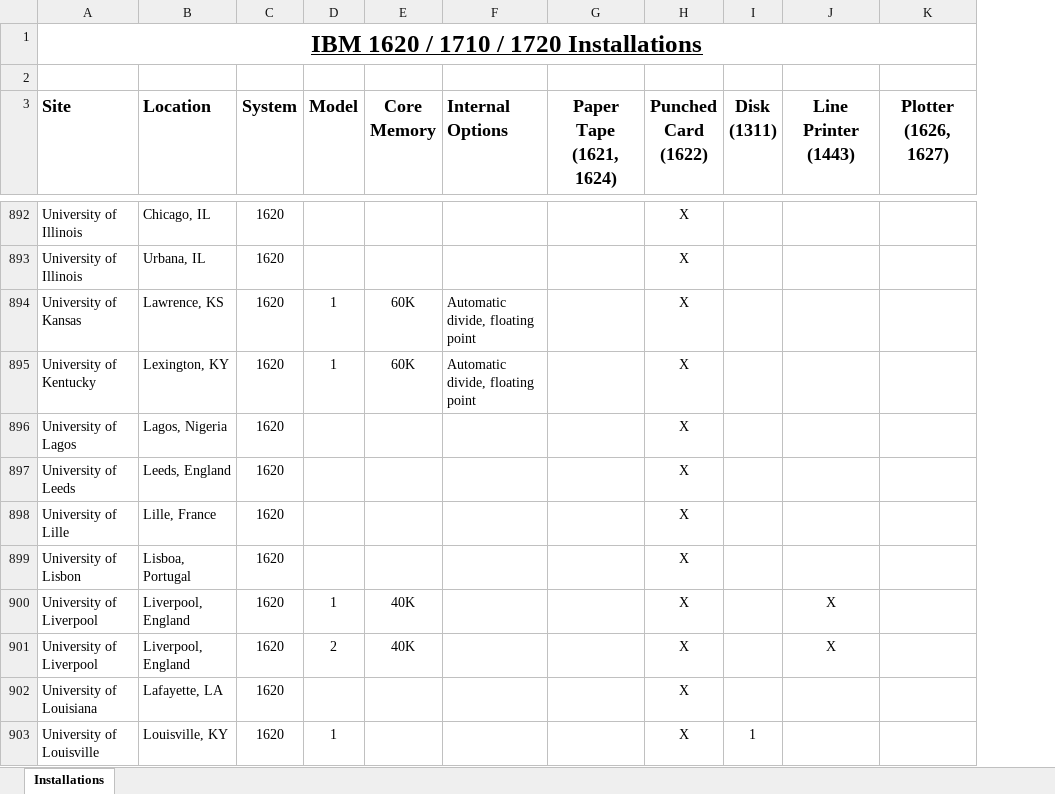
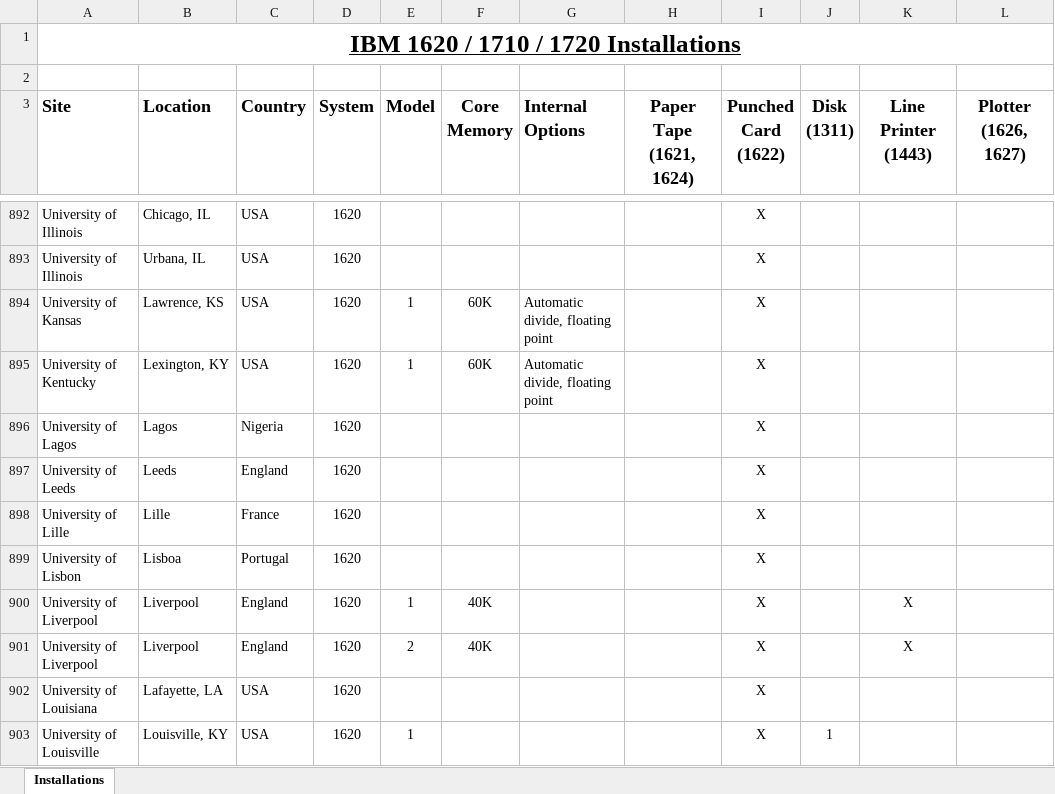
Before and after one commit to pkimpel/IBM1620-Archive, an Excel workbook: Installations/Installations.xlsm, sheet Installations, drawn as a sheet; only a part is shown, gaps mark what is left out; values as stored, in another font and other column widths than the file's, no borders; charts and pictures not drawn; the diff covers the shown part only; the diff names each change by its address in the sheet, - before the commit and + after, or states it on an @@ line.

Commit message:
Moved country to its own column for sorting purposes.  Revised some descriptive text.  Updated some system descriptions.

```diff
--- a/Installations/Installations.xlsm (sheet Installations)
+++ b/Installations/Installations.xlsm (sheet Installations)
+column C (Country), rows 892-903: USA | USA | USA | USA | Nigeria | England | France | Portugal | England | England | USA | USA
-B896 (Location): Lagos, Nigeria
+B896 (Location): Lagos
-B897 (Location): Leeds, England
+B897 (Location): Leeds
-B898 (Location): Lille, France
+B898 (Location): Lille
-B899 (Location): Lisboa, Portugal
+B899 (Location): Lisboa
-B900:B901 (Location): Liverpool, England
+B900:B901 (Location): Liverpool
```
Also changed, not shown: 2 added rows, 2 removed rows and 136 edited cells elsewhere in this sheet, charts or pictures, Installations/Remaining/Remaining.xlsm, 4 other files.
